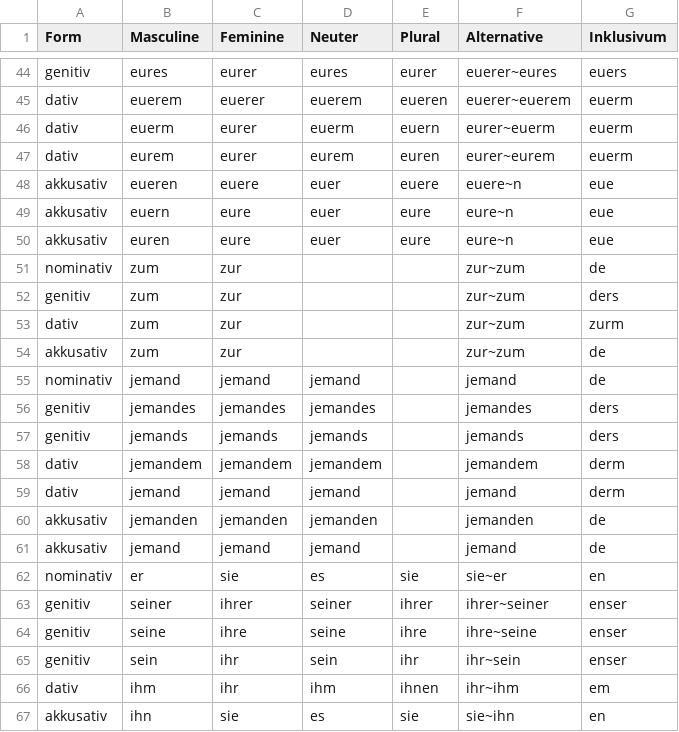
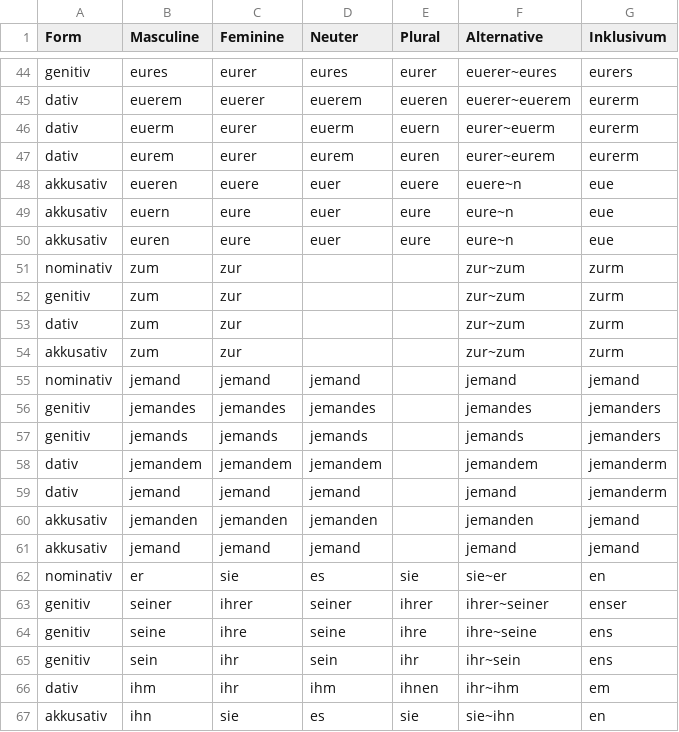
Before and after one commit to witty-works/nlp_api, a CSV file: training_data/de/articles.csv, drawn as a sheet; only a part is shown, gaps mark what is left out; the diff covers the shown part only; the diff names each change by its address in the sheet, - before the commit and + after, or states it on an @@ line.

Commit message:
correct the Inklusivum article forms against the published spec
The article data was generated by a heuristic that guessed at the
paradigms. Checked against the association's declension tables
(geschlechtsneutral.net/deklinationstabellen, /gesamtsystem) it was wrong
in several places:

- possessives follow the ein-paradigm, so they take -ers/-erm rather than
  -rs/-rm: meiners/meinerm, deiners/deinerm
- unser/euer elide the r in the base form but decline as though they had
  not: unserers/unsererm, eurers/eurerm. The spec elides the r precisely
  so that "unserm" is never produced, and that is what we produced.
- sein/ihr as possessive articles take the possessive of "en" (ens), not
  the personal pronoun. "enser" fills only the rare true-genitive slot,
  so "Sein Buch" rendered as "Enser" was a pronoun where a possessive
  belongs.

The lookup also collapsed the case distinction, because it keyed on the
Alternative column, which is not unique. zur~zum resolved to "de" and
dropped the zurm contraction it was added for. It now keys per case the
way masculine_articles alongside it already does.

Articles were additionally derived twice, once into the CSV and once at
runtime behind a bare except that fell back to "de" on any failure. The
CSV is now the only source, and app/dee_articles.py goes with it.

Drop the Inklusivum entry from _gendereddenom_ending. Its nouns are not
marked by a separator but by a declension ending, so the pattern matched
ordinary nouns like "Liebe" and "Woche". It was defused by two skip
guards, which are no longer needed. Detecting the Inklusivum needs a
lexicon lookup and is left for the paradigm work.

Guard the two remaining paths that treated the config value as a
separator: the advanced ending conversion emitted the literal "de-e" as
an alternative, and its first character "d" as a splice.

Noun genitive -s and possessive agreement with the possessed noun still
need grammatical case threaded into inclusive_alternative(), so they are
not addressed here.

```diff
--- a/training_data/de/articles.csv
+++ b/training_data/de/articles.csv
-G44 (Inklusivum): euers
+G44 (Inklusivum): eurers
-G45:G47 (Inklusivum): euerm
+G45:G47 (Inklusivum): eurerm
-G51 (Inklusivum): de
+G51 (Inklusivum): zurm
-G52 (Inklusivum): ders
+G52 (Inklusivum): zurm
-G54 (Inklusivum): de
+G54 (Inklusivum): zurm
-G55 (Inklusivum): de
+G55 (Inklusivum): jemand
-G56:G57 (Inklusivum): ders
+G56:G57 (Inklusivum): jemanders
-G58:G59 (Inklusivum): derm
+G58:G59 (Inklusivum): jemanderm
-G60:G61 (Inklusivum): de
+G60:G61 (Inklusivum): jemand
-G64:G65 (Inklusivum): enser
+G64:G65 (Inklusivum): ens
```
Also changed, not shown: 18 edited cells elsewhere in this file, 10 other files.
